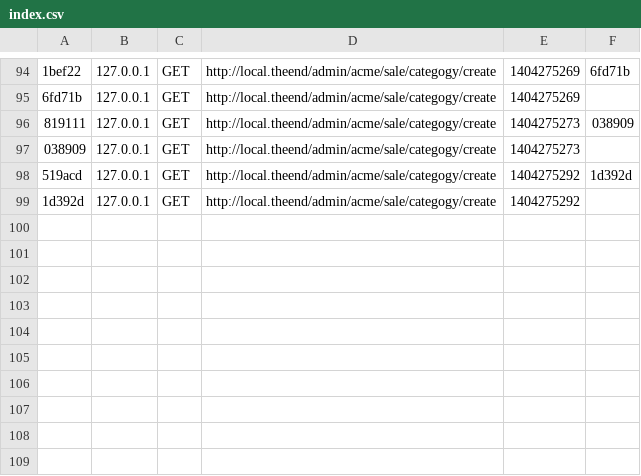
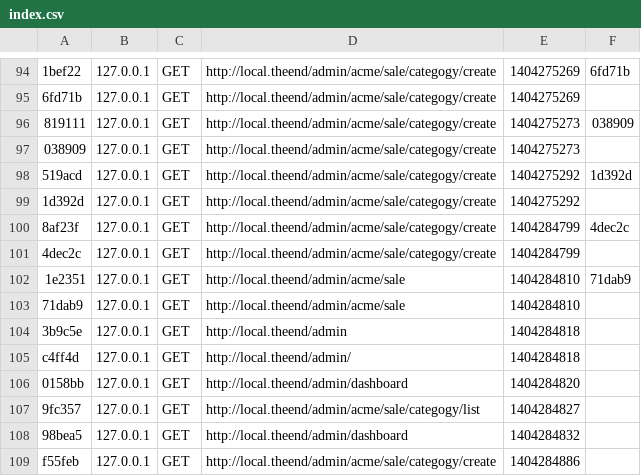
Before and after one commit to vinhne/symfony, a CSV file: app/cache/dev/profiler/index.csv, drawn as a sheet; only a part is shown, gaps mark what is left out; the diff names each change by its address in the sheet, - before the commit and + after, or states it on an @@ line.

```diff
--- a/app/cache/dev/profiler/index.csv
+++ b/app/cache/dev/profiler/index.csv
+row 100: 8af23f | 127.0.0.1 | GET | http://local.theend/admin/acme/sale/categogy/create | 1404284799 | 4dec2c
+row 101: 4dec2c | 127.0.0.1 | GET | http://local.theend/admin/acme/sale/categogy/create | 1404284799
+row 102: 1e2351 | 127.0.0.1 | GET | http://local.theend/admin/acme/sale | 1404284810 | 71dab9
+row 103: 71dab9 | 127.0.0.1 | GET | http://local.theend/admin/acme/sale | 1404284810
+row 104: 3b9c5e | 127.0.0.1 | GET | http://local.theend/admin | 1404284818
+row 105: c4ff4d | 127.0.0.1 | GET | http://local.theend/admin/ | 1404284818
+row 106: 0158bb | 127.0.0.1 | GET | http://local.theend/admin/dashboard | 1404284820
+row 107: 9fc357 | 127.0.0.1 | GET | http://local.theend/admin/acme/sale/categogy/list | 1404284827
+row 108: 98bea5 | 127.0.0.1 | GET | http://local.theend/admin/dashboard | 1404284832
+row 109: f55feb | 127.0.0.1 | GET | http://local.theend/admin/acme/sale/categogy/create | 1404284886
```
Also changed, not shown: 16 other files.
